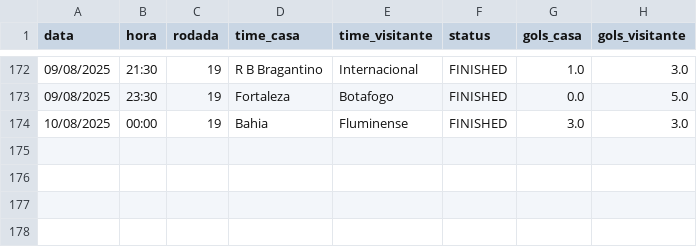
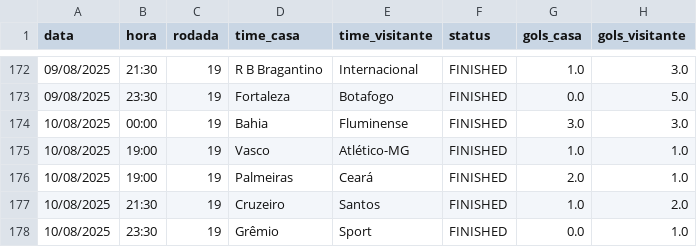
Before and after one commit to tlvzz/BR2025, a CSV file: dados/resultados.csv, drawn as a sheet; only a part is shown, gaps mark what is left out; the diff names each change by its address in the sheet, - before the commit and + after, or states it on an @@ line.

```diff
--- a/dados/resultados.csv
+++ b/dados/resultados.csv
+row 175: 10/08/2025 | 19:00 | 19 | Vasco | Atlético-MG | FINISHED | 1.0 | 1.0
+row 176: 10/08/2025 | 19:00 | 19 | Palmeiras | Ceará | FINISHED | 2.0 | 1.0
+row 177: 10/08/2025 | 21:30 | 19 | Cruzeiro | Santos | FINISHED | 1.0 | 2.0
+row 178: 10/08/2025 | 23:30 | 19 | Grêmio | Sport | FINISHED | 0.0 | 1.0
```
Also changed, not shown: dados/proximos.csv.
